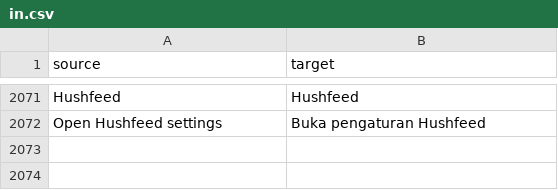
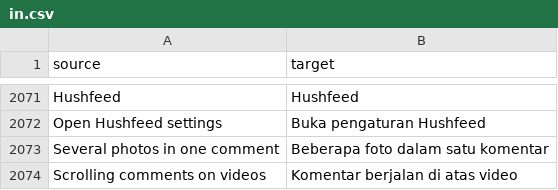
Before and after one commit to Nezumi-2711/HushFeed, a CSV file: extensions/tiktok/src/main/l10n/in.csv, drawn as a sheet; only a part is shown, gaps mark what is left out; the diff names each change by its address in the sheet, - before the commit and + after, or states it on an @@ line.

Commit message:
feat(featuregatelab): add scrolling comments and several-photos presets
Two of the regional features in #98 sit behind plain client AB reads on
47.1.4. danmaku_exp groups 1 and 2 turn on the one-line comments that run
across a video once TikTok's own strategy switch allows them, and
landscape_support_danmaku = 1 extends them to landscape videos. Group 2 of
comment_multi_photo_group is the only value the comment keyboard and the
publish path treat as on. Each video's own server flag and the server's
acceptance of a multi-photo comment still decide what shows.

The fixture test runs the native gates on the 47.1.4 dex. The runtime test
covers apply, the overrides switch, Undo and refusal on a missing or
mistyped key or another build.

Refs #98

```diff
--- a/extensions/tiktok/src/main/l10n/in.csv
+++ b/extensions/tiktok/src/main/l10n/in.csv
+row 2073: Several photos in one comment | Beberapa foto dalam satu komentar
+row 2074: Scrolling comments on videos | Komentar berjalan di atas video
```
Also changed, not shown: extensions/tiktok/src/main/l10n/az.tsv, extensions/tiktok/src/main/l10n/es.tsv, 27 other files.
